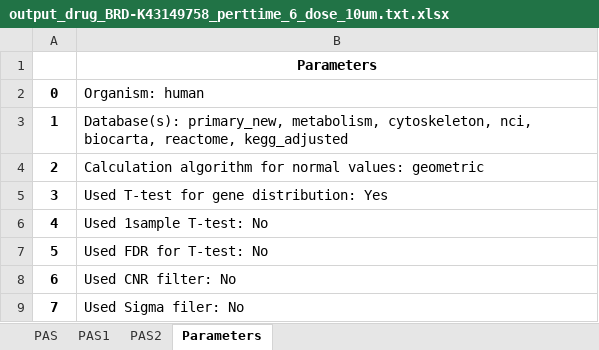
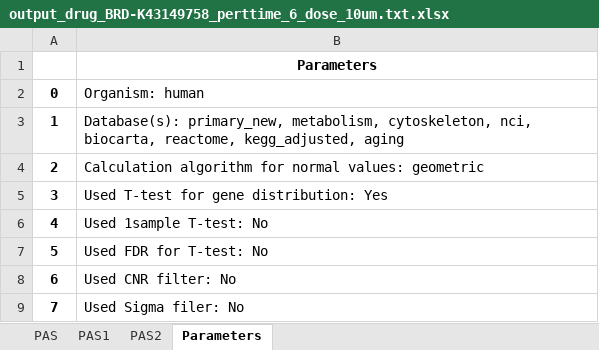
Before and after one commit to Mihkorz/of2, an Excel workbook: oncoFinder2/static/report/GPcomp/output_drug_BRD-K43149758_perttime_6_dose_10um.txt.xlsx, sheet Parameters, drawn as a sheet; values as stored, in another font and other column widths than the file's, no borders; the diff names each change by its address in the sheet, - before the commit and + after, or states it on an @@ line.

```diff
--- a/oncoFinder2/static/report/GPcomp/output_drug_BRD-K43149758_perttime_6_dose_10um.txt.xlsx (sheet Parameters)
+++ b/oncoFinder2/static/report/GPcomp/output_drug_BRD-K43149758_perttime_6_dose_10um.txt.xlsx (sheet Parameters)
-B3: …biocarta, reactome, kegg_adjusted
+B3: …biocarta, reactome, kegg_adjusted, aging
```
Also changed, not shown: sheet PAS, sheet PAS1, sheet PAS2, oncoFinder2/static/report/GPcomp/output_Epigallocatechin gallate.xlsx, oncoFinder2/static/report/GPcomp/output_Myricetin.xlsx, 4 other files.
